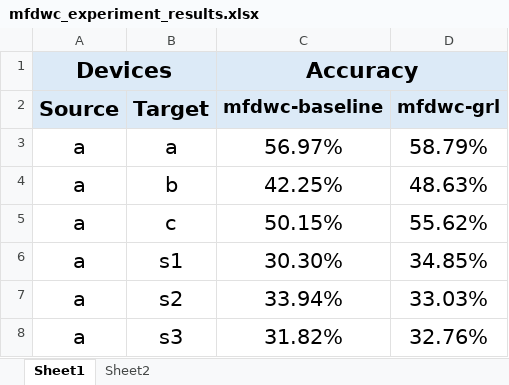
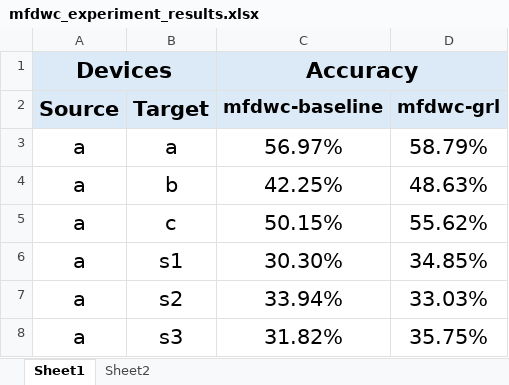
Before and after one commit to RonnMath03/UDA-mfdwc-wavelet_features, an Excel workbook: results/mfdwc_experiment_results.xlsx, sheet Sheet1, drawn as a sheet; values as stored, in another font and other column widths than the file's, no borders; the diff names each change by its address in the sheet, - before the commit and + after, or states it on an @@ line.

Commit message:
Added results for a-s3 MFDWC-GRL

```diff
--- a/results/mfdwc_experiment_results.xlsx (sheet Sheet1)
+++ b/results/mfdwc_experiment_results.xlsx (sheet Sheet1)
-D8 (mfdwc-grl): 32.76%
+D8 (mfdwc-grl): 35.75%
```
Also changed, not shown: 7 other files.
